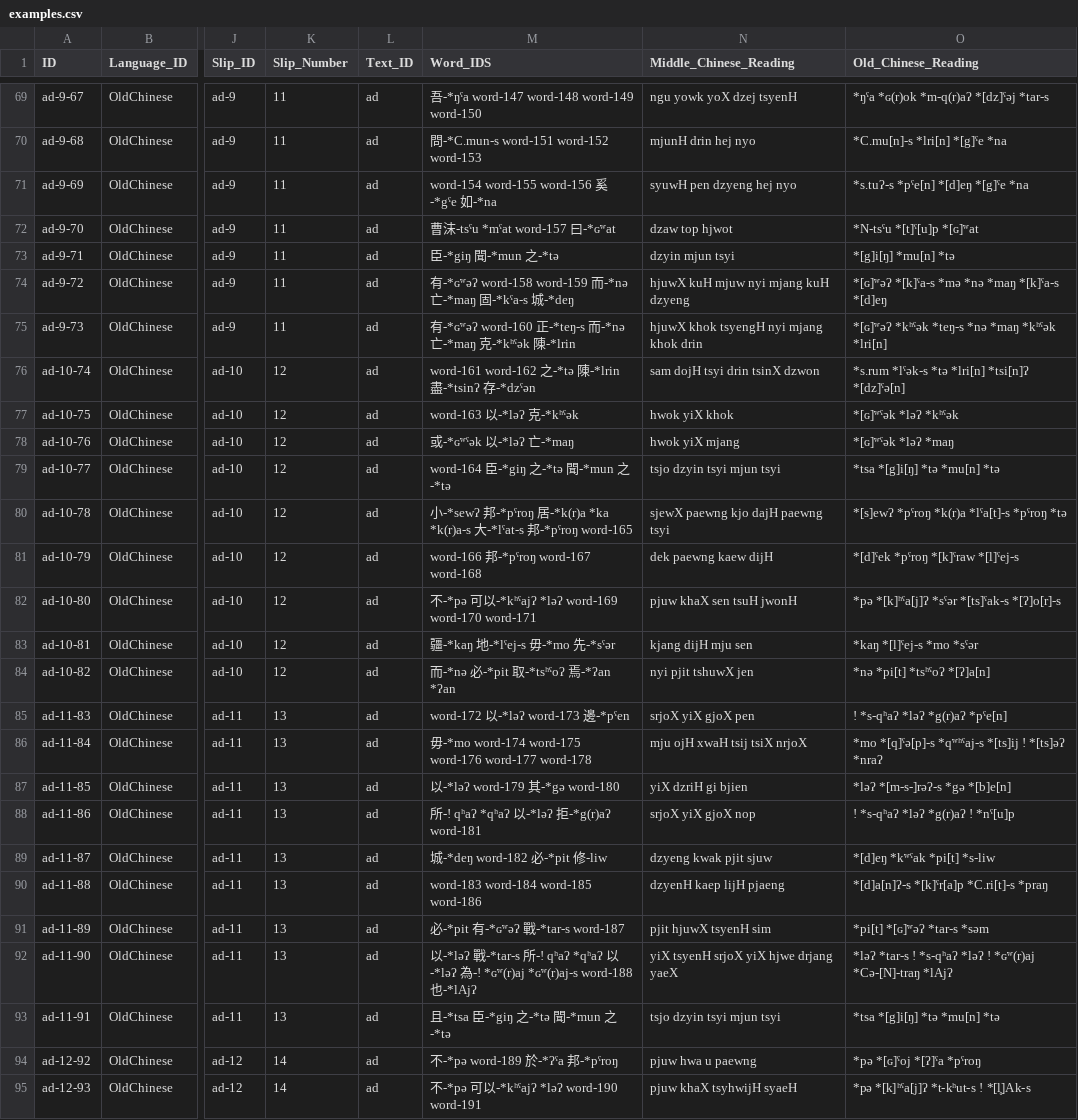
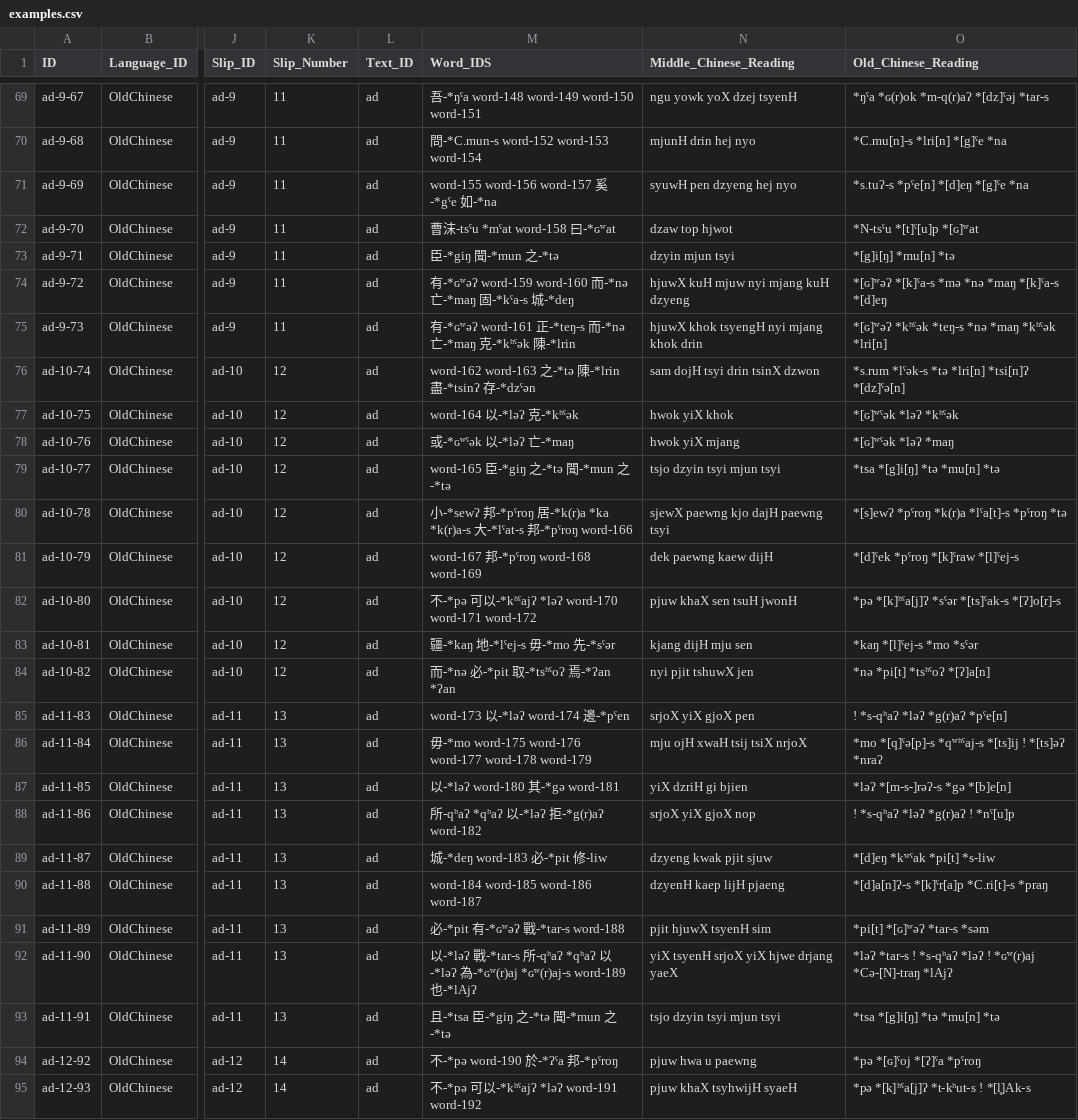
Before and after one commit to cldf-datasets/chaomozhizhen, a CSV file: cldf/examples.csv, drawn as a sheet; only a part is shown, gaps mark what is left out; the diff covers the shown part only; the diff names each change by its address in the sheet, - before the commit and + after, or states it on an @@ line.

```diff
--- a/cldf/examples.csv
+++ b/cldf/examples.csv
-M69 (Word_IDS): 吾-*ŋˤa word-147 word-148 word-149 word-150
+M69 (Word_IDS): 吾-*ŋˤa word-148 word-149 word-150 word-151
-M70 (Word_IDS): 問-*C.mun-s word-151 word-152 word-153
+M70 (Word_IDS): 問-*C.mun-s word-152 word-153 word-154
-M71 (Word_IDS): word-154 word-155 word-156 奚-*gˤe 如-*na
+M71 (Word_IDS): word-155 word-156 word-157 奚-*gˤe 如-*na
-M72 (Word_IDS): 曹沫-tsˤu *mˤat word-157 曰-*ɢʷat
+M72 (Word_IDS): 曹沫-tsˤu *mˤat word-158 曰-*ɢʷat
-M74 (Word_IDS): 有-*ɢʷəʔ word-158 word-159 而-*nə…
+M74 (Word_IDS): 有-*ɢʷəʔ word-159 word-160 而-*nə…
-M75 (Word_IDS): 有-*ɢʷəʔ word-160 正-*teŋ-s…
+M75 (Word_IDS): 有-*ɢʷəʔ word-161 正-*teŋ-s…
-M76 (Word_IDS): word-161 word-162 之-*tə…
+M76 (Word_IDS): word-162 word-163 之-*tə…
-M77 (Word_IDS): word-163 以-*ləʔ 克-*kʰˤək
+M77 (Word_IDS): word-164 以-*ləʔ 克-*kʰˤək
-M79 (Word_IDS): word-164 臣-*giŋ 之-*tə 聞-*mun 之-*tə
+M79 (Word_IDS): word-165 臣-*giŋ 之-*tə 聞-*mun 之-*tə
-M80 (Word_IDS): …邦-*pˤroŋ word-165
+M80 (Word_IDS): …邦-*pˤroŋ word-166
-M81 (Word_IDS): word-166 邦-*pˤroŋ word-167 word-168
+M81 (Word_IDS): word-167 邦-*pˤroŋ word-168 word-169
-M82 (Word_IDS): …-*kʰˤajʔ *ləʔ word-169 word-170 word-171
+M82 (Word_IDS): …-*kʰˤajʔ *ləʔ word-170 word-171 word-172
-M85 (Word_IDS): word-172 以-*ləʔ word-173 邊-*pˤen
+M85 (Word_IDS): word-173 以-*ləʔ word-174 邊-*pˤen
-M86 (Word_IDS): 毋-*mo word-174 word-175 word-176 word-177 word-178
+M86 (Word_IDS): 毋-*mo word-175 word-176 word-177 word-178 word-179
-M87 (Word_IDS): 以-*ləʔ word-179 其-*gə word-180
+M87 (Word_IDS): 以-*ləʔ word-180 其-*gə word-181
-M88 (Word_IDS): 所-! qʰaʔ *qʰaʔ 以-*ləʔ 拒-*g(r)aʔ word-181
+M88 (Word_IDS): 所-qʰaʔ *qʰaʔ 以-*ləʔ 拒-*g(r)aʔ word-182
-M89 (Word_IDS): 城-*deŋ word-182 必-*pit 修-liw
+M89 (Word_IDS): 城-*deŋ word-183 必-*pit 修-liw
-M90 (Word_IDS): word-183 word-184 word-185 word-186
+M90 (Word_IDS): word-184 word-185 word-186 word-187
-M91 (Word_IDS): 必-*pit 有-*ɢʷəʔ 戰-*tar-s word-187
+M91 (Word_IDS): 必-*pit 有-*ɢʷəʔ 戰-*tar-s word-188
-M92 (Word_IDS): …-*tar-s 所-! qʰaʔ *qʰaʔ 以-*ləʔ 為-! *ɢʷ(r)aj *ɢʷ(r)aj-s word-188 也-*lAjʔ
+M92 (Word_IDS): …-*tar-s 所-qʰaʔ *qʰaʔ 以-*ləʔ 為-*ɢʷ(r)aj *ɢʷ(r)aj-s word-189 也-*lAjʔ
-M94 (Word_IDS): 不-*pə word-189 於-*ʔˤa 邦-*pˤroŋ
+M94 (Word_IDS): 不-*pə word-190 於-*ʔˤa 邦-*pˤroŋ
-M95 (Word_IDS): 不-*pə 可以-*kʰˤajʔ *ləʔ word-190 word-191
+M95 (Word_IDS): 不-*pə 可以-*kʰˤajʔ *ləʔ word-191 word-192
```
Also changed, not shown: 155 edited cells elsewhere in this file, cldf/entries.csv, 2 other files.
